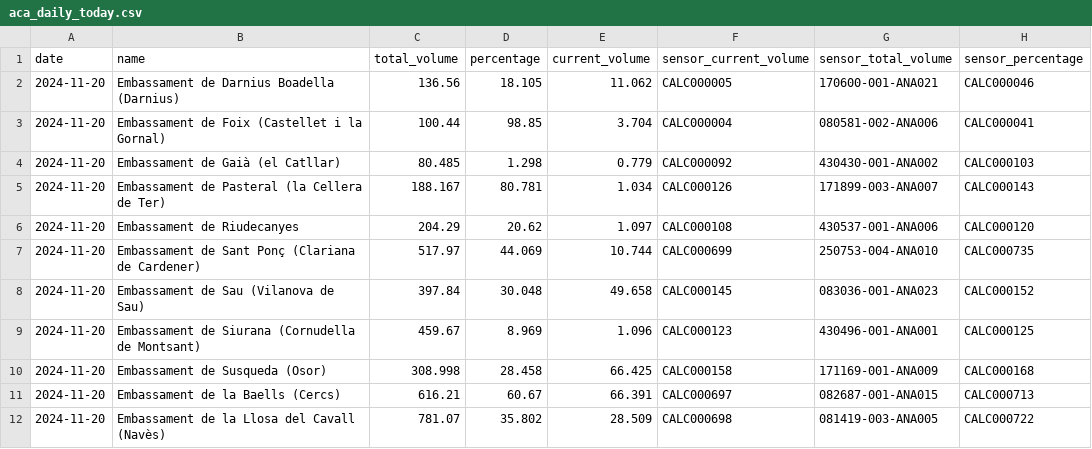
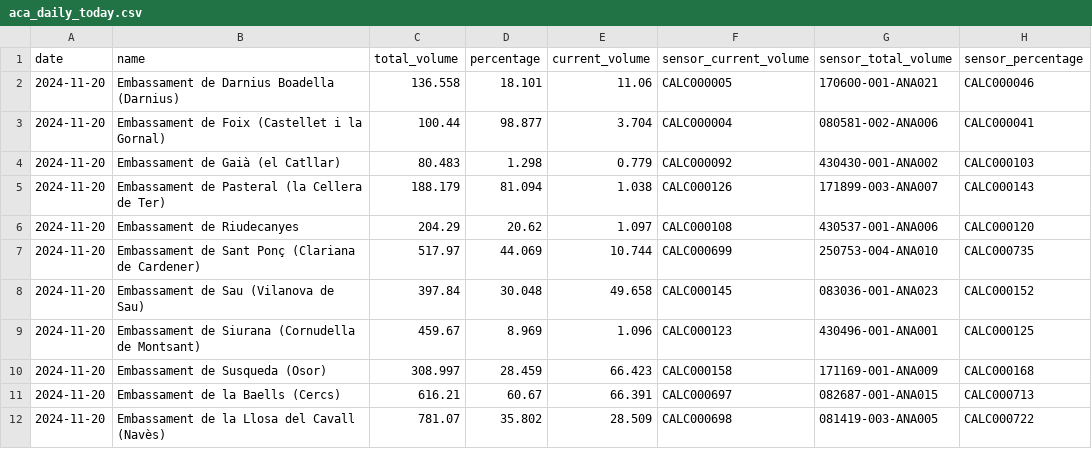
Before and after one commit to arnausanz/arnausanz.github.io, a CSV file: data/processed/aca/aca_daily_today.csv, drawn as a sheet.

```diff
--- a/data/processed/aca/aca_daily_today.csv
+++ b/data/processed/aca/aca_daily_today.csv
@@ -1,6 +1,6 @@
 date,name,total_volume,percentage,current_volume,sensor_current_volume,sensor_total_volume,sensor_percentage
-2024-11-20,Embassament de Darnius Boadella (Darnius),136.56,18.105,11.062,CALC000005,170600-001-ANA021,CALC000046
-2024-11-20,Embassament de Foix (Castellet i la Gornal),100.44,98.85,3.704,CALC000004,080581-002-ANA006,CALC000041
-2024-11-20,Embassament de Gaià (el Catllar),80.485,1.298,0.779,CALC000092,430430-001-ANA002,CALC000103
-2024-11-20,Embassament de Pasteral (la Cellera de Ter),188.167,80.781,1.034,CALC000126,171899-003-ANA007,CALC000143
+2024-11-20,Embassament de Darnius Boadella (Darnius),136.558,18.101,11.06,CALC000005,170600-001-ANA021,CALC000046
+2024-11-20,Embassament de Foix (Castellet i la Gornal),100.44,98.877,3.704,CALC000004,080581-002-ANA006,CALC000041
+2024-11-20,Embassament de Gaià (el Catllar),80.483,1.298,0.779,CALC000092,430430-001-ANA002,CALC000103
+2024-11-20,Embassament de Pasteral (la Cellera de Ter),188.179,81.094,1.038,CALC000126,171899-003-ANA007,CALC000143
 2024-11-20,Embassament de Riudecanyes,204.29,20.62,1.097,CALC000108,430537-001-ANA006,CALC000120
@@ -9,3 +9,3 @@ date,name,total_volume,percentage,current_volume,sensor_current_volume,sensor_to
 2024-11-20,Embassament de Siurana (Cornudella de Montsant),459.67,8.969,1.096,CALC000123,430496-001-ANA001,CALC000125
-2024-11-20,Embassament de Susqueda (Osor),308.998,28.458,66.425,CALC000158,171169-001-ANA009,CALC000168
+2024-11-20,Embassament de Susqueda (Osor),308.997,28.459,66.423,CALC000158,171169-001-ANA009,CALC000168
 2024-11-20,Embassament de la Baells (Cercs),616.21,60.67,66.391,CALC000697,082687-001-ANA015,CALC000713
```
Also changed, not shown: data/processed/meteocat/meteocat_1000_daily_today.csv, data/processed/meteocat/meteocat_1300_daily_today.csv, 8 other files.
